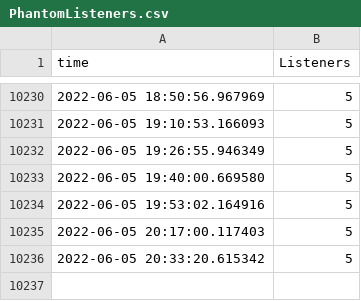
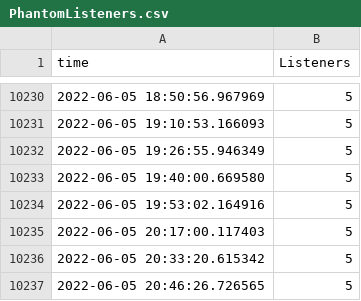
Before and after one commit to josh-justjosh/Phantom-Data, a CSV file: _data/PhantomListeners.csv, drawn as a sheet; only a part is shown, gaps mark what is left out.

```diff
--- a/_data/PhantomListeners.csv
+++ b/_data/PhantomListeners.csv
@@ -10236 +10236,2 @@ time,Listeners
 2022-06-05 20:33:20.615342,5
+2022-06-05 20:46:26.726565,5
```
Also changed, not shown: 1 other file.
